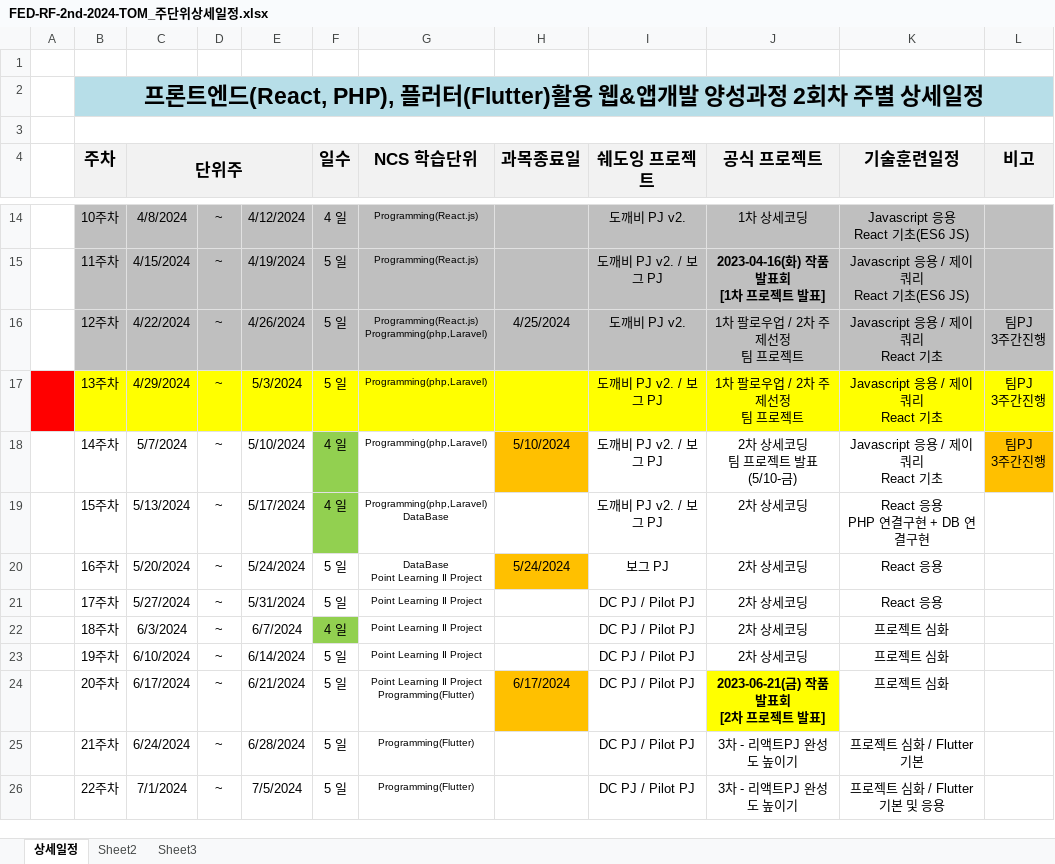
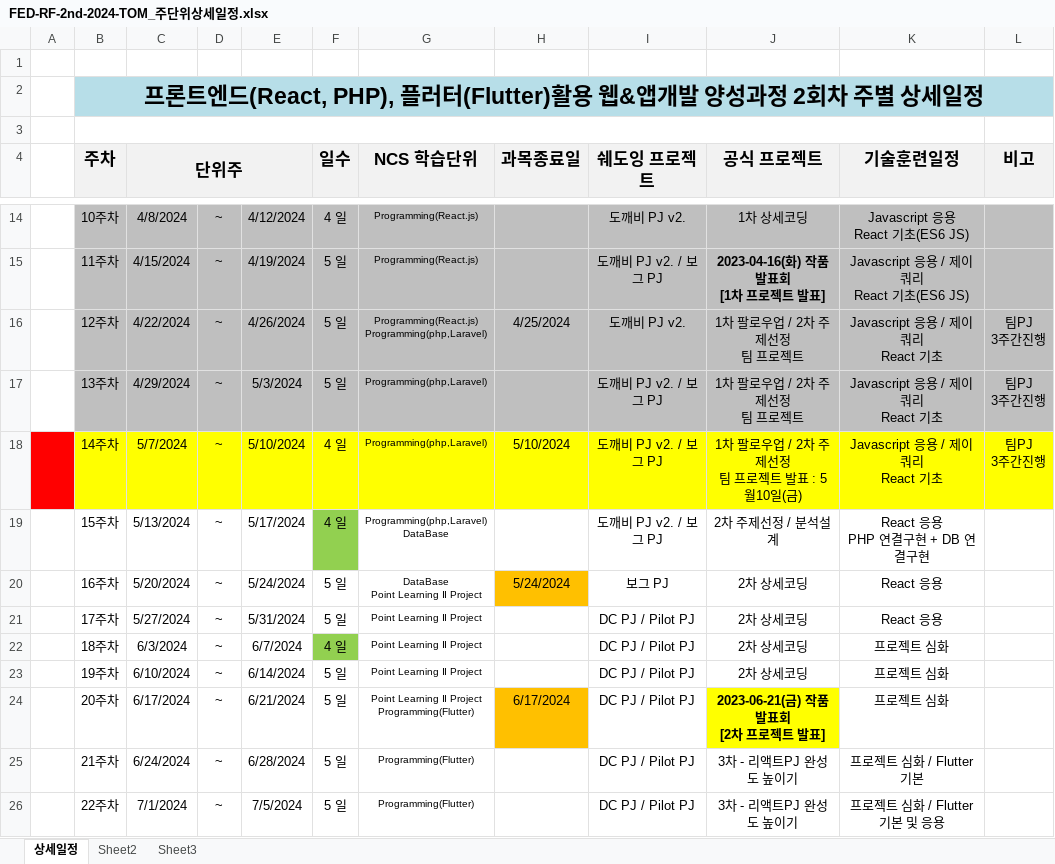
Before and after one commit to tombap8/FED-RF-2nd-2024-TOM, an Excel workbook: 000.커리큐럼/주단위상세일정엑셀/FED-RF-2nd-2024-TOM_주단위상세일정.xlsx, sheet 상세일정, drawn as a sheet; only a part is shown, gaps mark what is left out; values as stored, in another font and other column widths than the file's, no borders; ↵ is a line break in a cell; the diff names each change by its address in the sheet, - before the commit and + after, or states it on an @@ line.

```diff
--- a/000.커리큐럼/주단위상세일정엑셀/FED-RF-2nd-2024-TOM_주단위상세일정.xlsx (sheet 상세일정)
+++ b/000.커리큐럼/주단위상세일정엑셀/FED-RF-2nd-2024-TOM_주단위상세일정.xlsx (sheet 상세일정)
-A17 fill: #FF0000
+A17 fill: none
-B17:L17 fill: #FFFF00
+B17:L17 fill: #BFBFBF
-A18 fill: none
+A18 fill: #FF0000
-B18:E18 fill: none
+B18:E18 fill: #FFFF00
-F18 fill: #92D050
+F18 fill: #FFFF00
-G18 fill: none
+G18 fill: #FFFF00
-H18 fill: #FFC000
+H18 fill: #FFFF00
-I18:K18 fill: none
+I18:K18 fill: #FFFF00
-J18 (공식 프로젝트): 2차 상세코딩 ↵ 팀 프로젝트 발표(5/10-금)
+J18 (공식 프로젝트): 1차 팔로우업 / 2차 주제선정 ↵ 팀 프로젝트 발표 : 5월10일(금)
-L18 fill: #FFC000
+L18 fill: #FFFF00
-J19 (공식 프로젝트): 2차 상세코딩
+J19 (공식 프로젝트): 2차 주제선정 / 분석설계
```
Also changed, not shown: 2 other files.
